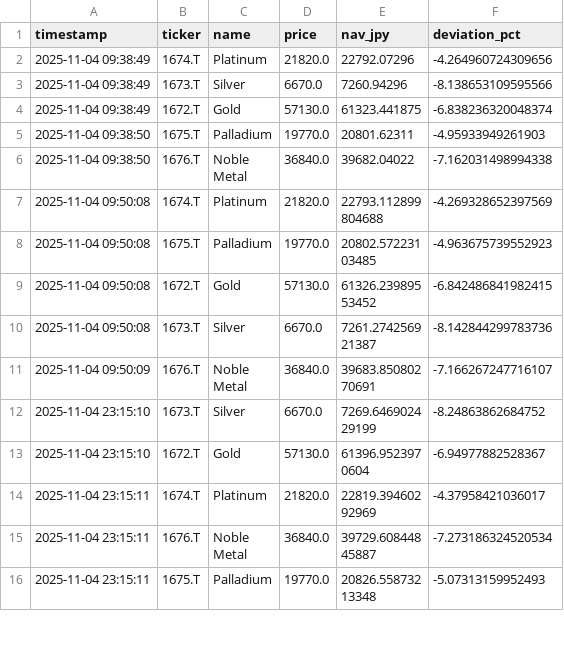
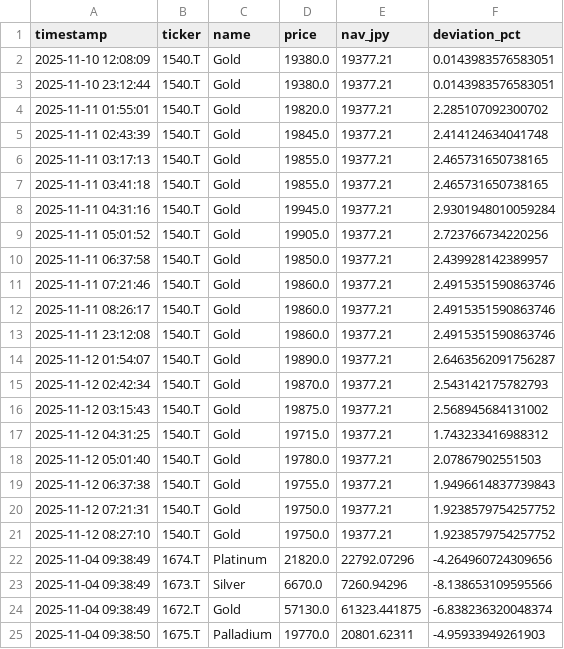
Before and after one commit to Soggy-Koala/etf-deviation-tracker, a CSV file: ETFdata.csv, drawn as a sheet; only a part is shown; the shorter side is filled out with more unchanged rows; the diff names each change by its address in the sheet, - before the commit and + after, or states it on an @@ line.

Commit message:
Update ETFdata.csv

```diff
--- a/ETFdata.csv
+++ b/ETFdata.csv
+row 2: 2025-11-10 12:08:09 | 1540.T | Gold | 19380.0 | 19377.21 | 0.0143983576583051
+row 3: 2025-11-10 23:12:44 | 1540.T | Gold | 19380.0 | 19377.21 | 0.0143983576583051
+row 4: 2025-11-11 01:55:01 | 1540.T | Gold | 19820.0 | 19377.21 | 2.285107092300702
+row 5: 2025-11-11 02:43:39 | 1540.T | Gold | 19845.0 | 19377.21 | 2.414124634041748
+row 6: 2025-11-11 03:17:13 | 1540.T | Gold | 19855.0 | 19377.21 | 2.465731650738165
+row 7: 2025-11-11 03:41:18 | 1540.T | Gold | 19855.0 | 19377.21 | 2.465731650738165
+row 8: 2025-11-11 04:31:16 | 1540.T | Gold | 19945.0 | 19377.21 | 2.9301948010059284
+row 9: 2025-11-11 05:01:52 | 1540.T | Gold | 19905.0 | 19377.21 | 2.723766734220256
+row 10: 2025-11-11 06:37:58 | 1540.T | Gold | 19850.0 | 19377.21 | 2.439928142389957
+row 11: 2025-11-11 07:21:46 | 1540.T | Gold | 19860.0 | 19377.21 | 2.4915351590863746
+row 12: 2025-11-11 08:26:17 | 1540.T | Gold | 19860.0 | 19377.21 | 2.4915351590863746
+row 13: 2025-11-11 23:12:08 | 1540.T | Gold | 19860.0 | 19377.21 | 2.4915351590863746
+row 14: 2025-11-12 01:54:07 | 1540.T | Gold | 19890.0 | 19377.21 | 2.6463562091756287
+row 15: 2025-11-12 02:42:34 | 1540.T | Gold | 19870.0 | 19377.21 | 2.543142175782793
+row 16: 2025-11-12 03:15:43 | 1540.T | Gold | 19875.0 | 19377.21 | 2.568945684131002
+row 17: 2025-11-12 04:31:25 | 1540.T | Gold | 19715.0 | 19377.21 | 1.743233416988312
+row 18: 2025-11-12 05:01:40 | 1540.T | Gold | 19780.0 | 19377.21 | 2.07867902551503
+row 19: 2025-11-12 06:37:38 | 1540.T | Gold | 19755.0 | 19377.21 | 1.9496614837739843
+row 20: 2025-11-12 07:21:31 | 1540.T | Gold | 19750.0 | 19377.21 | 1.9238579754257752
+row 21: 2025-11-12 08:27:10 | 1540.T | Gold | 19750.0 | 19377.21 | 1.9238579754257752
```
